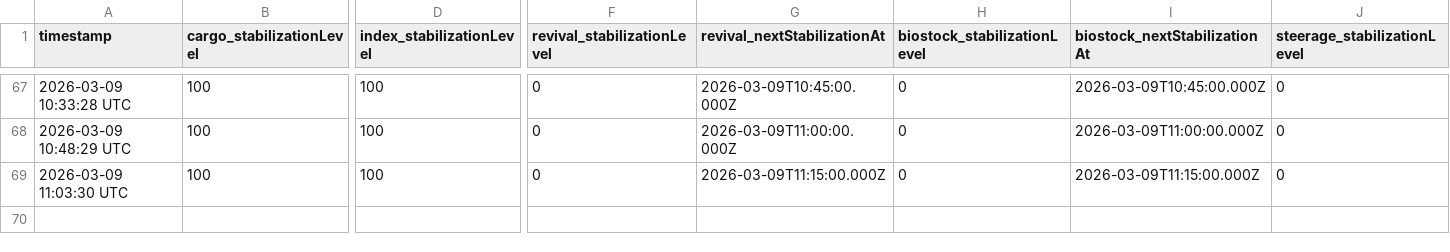
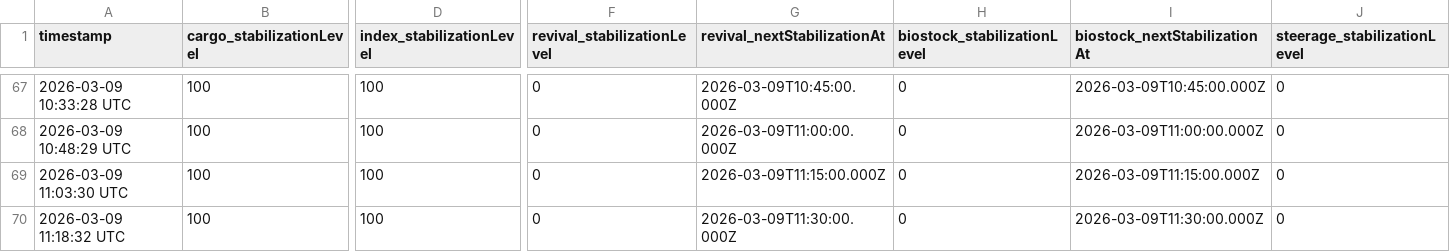
Before and after one commit to CrowdTypical/Marathon-arg, a CSV file: stabilization_log.csv, drawn as a sheet; only a part is shown, gaps mark what is left out; rows hold the shown columns only; the diff names each change by its address in the sheet, - before the commit and + after, or states it on an @@ line.

Commit message:
Data update 2026-03-09 11:18:32 UTC

```diff
--- a/stabilization_log.csv
+++ b/stabilization_log.csv
+row 70: 2026-03-09 11:18:32 UTC | 100 | 100 | 0 | 2026-03-09T11:30:00.000Z | 0 | 2026-03-09T11:30:00.000Z | 0
```
Also changed, not shown: state_log.csv.
